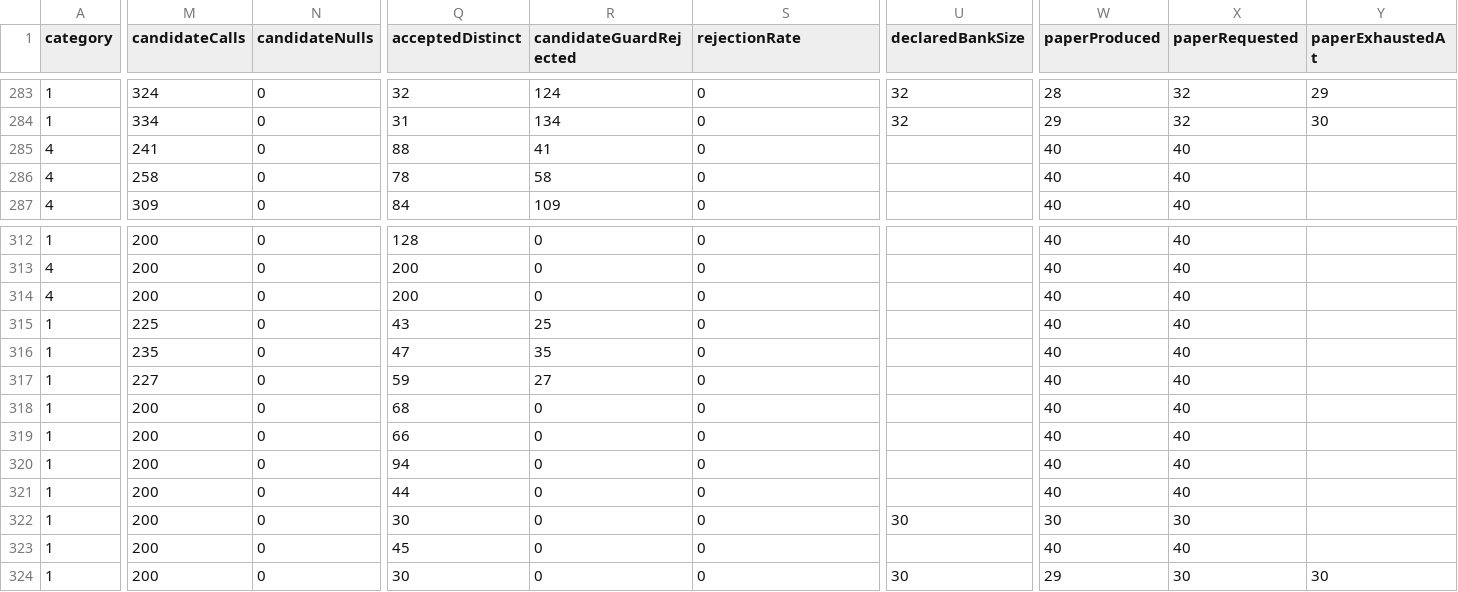
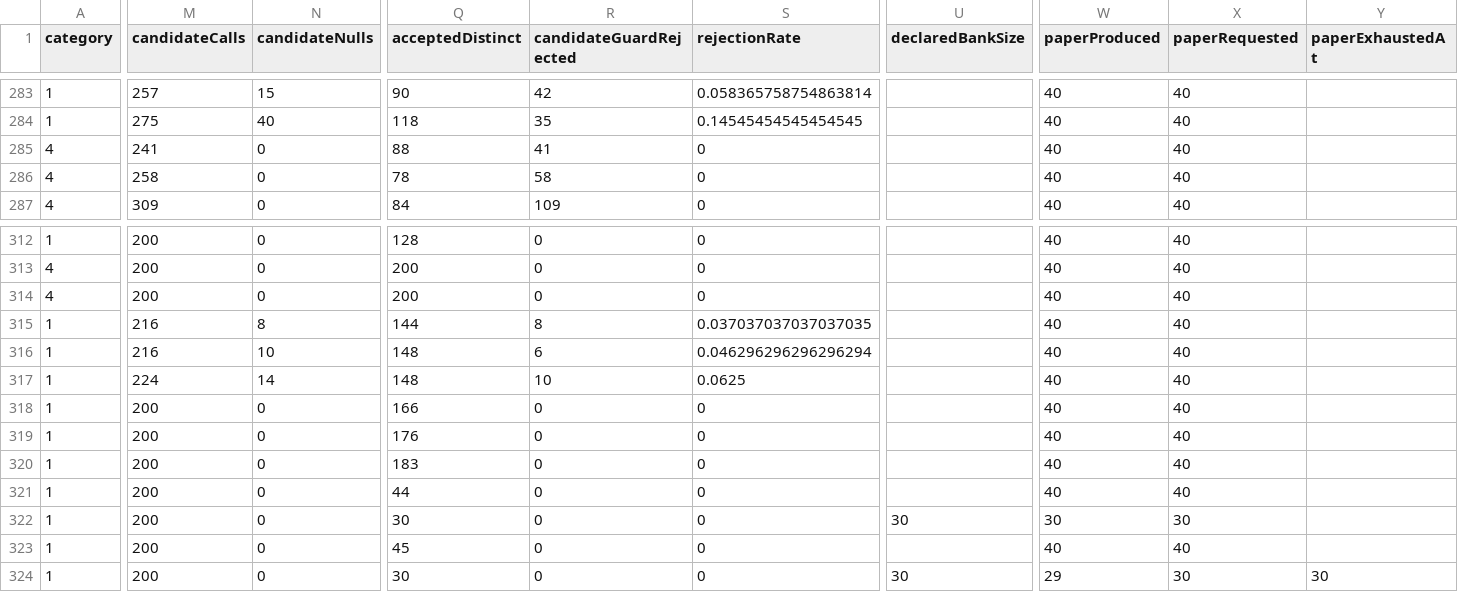
Before and after one commit to YenYu-bot/bhcs-web, a CSV file: docs/p2-math-validation/classification-431.csv, drawn as a sheet; only a part is shown, gaps mark what is left out; the diff covers the shown part only; the diff names each change by its address in the sheet, - before the commit and + after, or states it on an @@ line.

```diff
--- a/docs/p2-math-validation/classification-431.csv
+++ b/docs/p2-math-validation/classification-431.csv
-M283 (candidateCalls): 324
+M283 (candidateCalls): 257
-N283 (candidateNulls): 0
+N283 (candidateNulls): 15
-Q283 (acceptedDistinct): 32
+Q283 (acceptedDistinct): 90
-R283 (candidateGuardRejected): 124
+R283 (candidateGuardRejected): 42
-S283 (rejectionRate): 0
+S283 (rejectionRate): 0.058365758754863814
-U283:U284 (declaredBankSize): 32
+U283:U284 (declaredBankSize): (empty)
-W283 (paperProduced): 28
+W283 (paperProduced): 40
-X283:X284 (paperRequested): 32
+X283:X284 (paperRequested): 40
-Y283 (paperExhaustedAt): 29
+Y283 (paperExhaustedAt): (empty)
-M284 (candidateCalls): 334
+M284 (candidateCalls): 275
-N284 (candidateNulls): 0
+N284 (candidateNulls): 40
-Q284 (acceptedDistinct): 31
+Q284 (acceptedDistinct): 118
-R284 (candidateGuardRejected): 134
+R284 (candidateGuardRejected): 35
-S284 (rejectionRate): 0
+S284 (rejectionRate): 0.14545454545454545
-W284 (paperProduced): 29
+W284 (paperProduced): 40
-Y284 (paperExhaustedAt): 30
+Y284 (paperExhaustedAt): (empty)
-M315 (candidateCalls): 225
+M315 (candidateCalls): 216
-N315 (candidateNulls): 0
+N315 (candidateNulls): 8
-Q315 (acceptedDistinct): 43
+Q315 (acceptedDistinct): 144
-R315 (candidateGuardRejected): 25
+R315 (candidateGuardRejected): 8
-S315 (rejectionRate): 0
+S315 (rejectionRate): 0.037037037037037035
-M316 (candidateCalls): 235
+M316 (candidateCalls): 216
-N316 (candidateNulls): 0
+N316 (candidateNulls): 10
-Q316 (acceptedDistinct): 47
+Q316 (acceptedDistinct): 148
-R316 (candidateGuardRejected): 35
+R316 (candidateGuardRejected): 6
-S316 (rejectionRate): 0
+S316 (rejectionRate): 0.046296296296296294
-M317 (candidateCalls): 227
+M317 (candidateCalls): 224
-N317 (candidateNulls): 0
+N317 (candidateNulls): 14
-Q317 (acceptedDistinct): 59
+Q317 (acceptedDistinct): 148
-R317 (candidateGuardRejected): 27
+R317 (candidateGuardRejected): 10
-S317 (rejectionRate): 0
+S317 (rejectionRate): 0.0625
-Q318 (acceptedDistinct): 68
+Q318 (acceptedDistinct): 166
-Q319 (acceptedDistinct): 66
+Q319 (acceptedDistinct): 176
-Q320 (acceptedDistinct): 94
+Q320 (acceptedDistinct): 183
```
Also changed, not shown: 34 edited cells elsewhere in this file, 8 other files.
